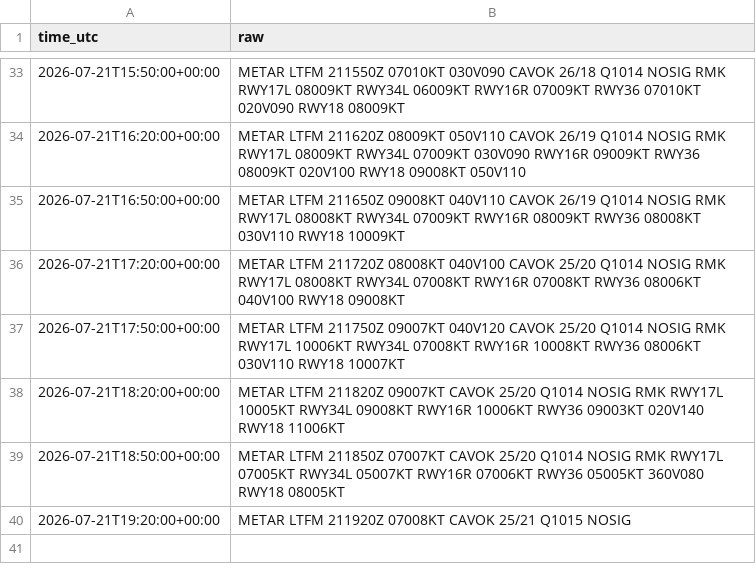
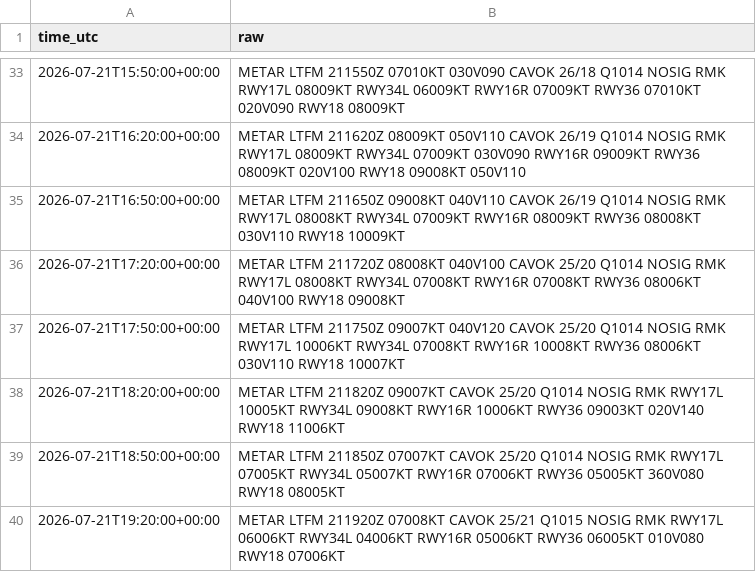
Before and after one commit to ahmethamzamulayim-png/ist-delay-dataset, a CSV file: data/weather/2026-07-21.csv, drawn as a sheet; only a part is shown, gaps mark what is left out.

```diff
--- a/data/weather/2026-07-21.csv
+++ b/data/weather/2026-07-21.csv
@@ -39,2 +39,2 @@ time_utc,raw
 2026-07-21T18:50:00+00:00,METAR LTFM 211850Z 07007KT CAVOK 25/20 Q1014 NOSIG RMK RWY17L 07005KT RWY34L 05007KT RWY16R 07006KT RWY36 05005KT 360V080 RWY18 08005KT
-2026-07-21T19:20:00+00:00,METAR LTFM 211920Z 07008KT CAVOK 25/21 Q1015 NOSIG
+2026-07-21T19:20:00+00:00,METAR LTFM 211920Z 07008KT CAVOK 25/21 Q1015 NOSIG RMK RWY17L 06006KT RWY34L 04006KT RWY16R 05006KT RWY36 06005KT 010V080 RWY18 07006KT
```
Also changed, not shown: data/flights/2026-07-19.csv, data/flights/2026-07-20.csv, 10 other files.
